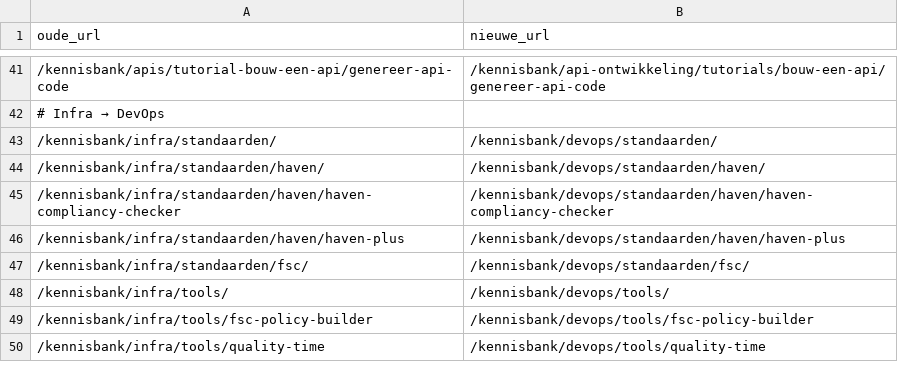
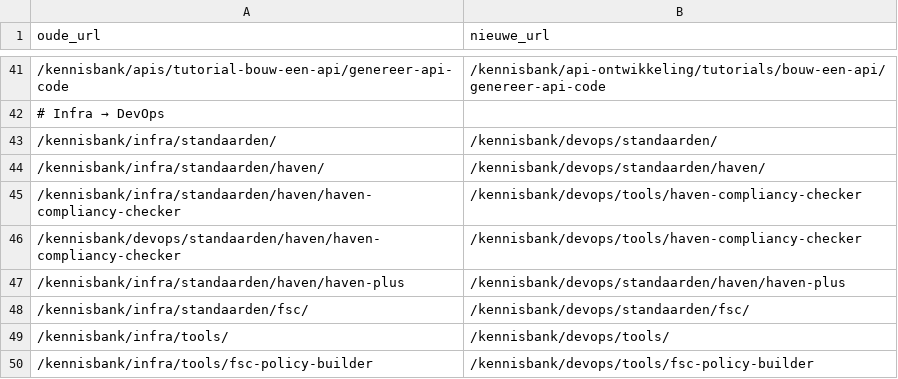
Before and after one commit to developer-overheid-nl/don-site, a CSV file: redirects.csv, drawn as a sheet; only a part is shown, gaps mark what is left out; the shorter side is filled out with more unchanged rows.

```diff
--- a/redirects.csv
+++ b/redirects.csv
@@ -44,3 +44,4 @@ oude_url,nieuwe_url
 /kennisbank/infra/standaarden/haven/,/kennisbank/devops/standaarden/haven/
-/kennisbank/infra/standaarden/haven/haven-compliancy-checker,/kennisbank/devops/standaarden/haven/haven-compliancy-checker
+/kennisbank/infra/standaarden/haven/haven-compliancy-checker,/kennisbank/devops/tools/haven-compliancy-checker
+/kennisbank/devops/standaarden/haven/haven-compliancy-checker,/kennisbank/devops/tools/haven-compliancy-checker
 /kennisbank/infra/standaarden/haven/haven-plus,/kennisbank/devops/standaarden/haven/haven-plus
```
Also changed, not shown: 32 other files.
